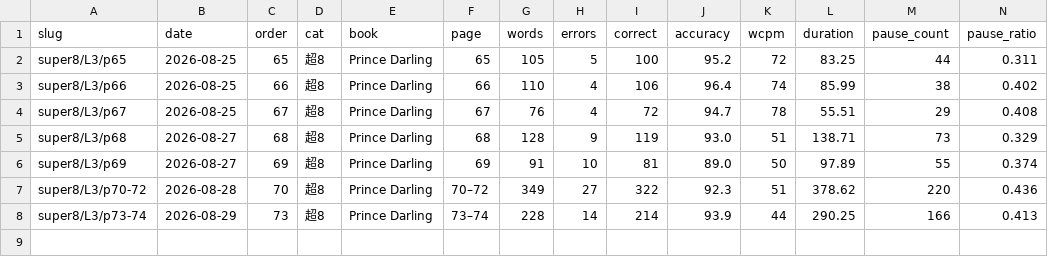
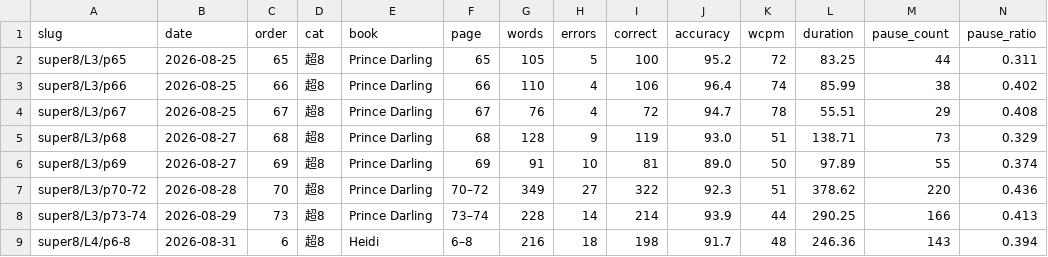
Before and after one commit to bluebu/study, a CSV file: storage/result/english/review.csv, drawn as a sheet; only a part is shown; rows hold the shown columns only; the diff names each change by its address in the sheet, - before the commit and + after, or states it on an @@ line.

Commit message:
第二册头一份成绩单：Detie 这个名字，外教念了机器也认不出
8 月 31 日读了第二册《Heidi》的第 6–8 页，216 词、4 分 6 秒一口气读完。
机器报了 39 处候选，逐条核完计错 18 处，准确率 91.7%，47 分。

撤下的 21 处里最要紧的是 Detie（7 处）。scan 把它标成「可疑」，
但 p8.suspect-Detie.png 上书印的就是 Detie —— 归因是错的，问题在转写：
这个德语名字识别器不认，**四次都被切成「that + he」**，另两次听成 daddy。
那 4 个 that 因此也不是回读，一并从 [磕巴] 撤下。

拿配套的外教朗读音频（整课 50 分钟清读）过了一遍 `feeder ref` 做对照，
同一个识别器听字正腔圆的朗读：Detie 一次都没认出来（Daddy / Teddy / Dedi），
Adelheid 半数失守 —— 这两个名字判不计错是对的；
反过来 Uncle Alp 十处全部认出，所以她那两处 help 是**真读错**；
niece / curly / manners / hut / sitting / seat / explained / listening
在清读下全部认对，计错的 18 处更站得住。对照转写没入库：
它是整课全文，data/ 里的是划线版，切页覆盖会把比对基准搞乱。

**不写 prev** —— 换册就换了一把尺子，三把尺子上标一个跨本的「上一次」
只会误导。目录页那天的汇总也自动不给涨跌（books 不同）。

```diff
--- a/storage/result/english/review.csv
+++ b/storage/result/english/review.csv
+row 9: super8/L4/p6-8 | 2026-08-31 | 6 | 超8 | Heidi | 6–8 | 216 | 18 | 198 | 91.7 | 48 | 246.36 | 143 | 0.394
```
Also changed, not shown: 4 other files.
